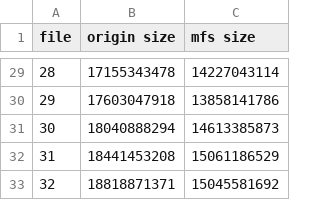
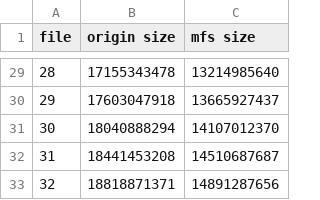
Before and after one commit to vschiavoni/minervafs, a CSV file: results/mfs/mfs_hdfs_2.csv, drawn as a sheet; only a part is shown, gaps mark what is left out; the diff covers the shown part only.

```diff
--- a/results/mfs/mfs_hdfs_2.csv
+++ b/results/mfs/mfs_hdfs_2.csv
@@ -29,5 +29,5 @@ file,origin size,mfs size
-28,17155343478,14227043114
-29,17603047918,13858141786
-30,18040888294,14613385873
-31,18441453208,15061186529
-32,18818871371,15045581692
+28,17155343478,13214985640
+29,17603047918,13665927437
+30,18040888294,14107012370
+31,18441453208,14510687687
+32,18818871371,14891287656
```
Also changed, not shown: 27 edited cells elsewhere in this file, results/mfs/mfs_pan_2.csv, results/mfs/mfs_visual_2.csv.
